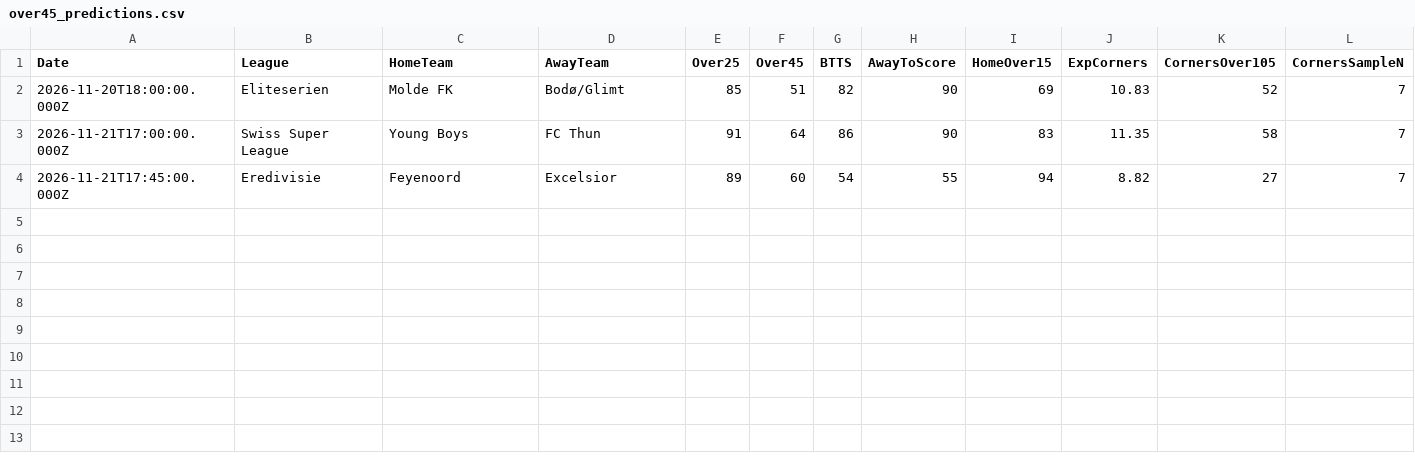
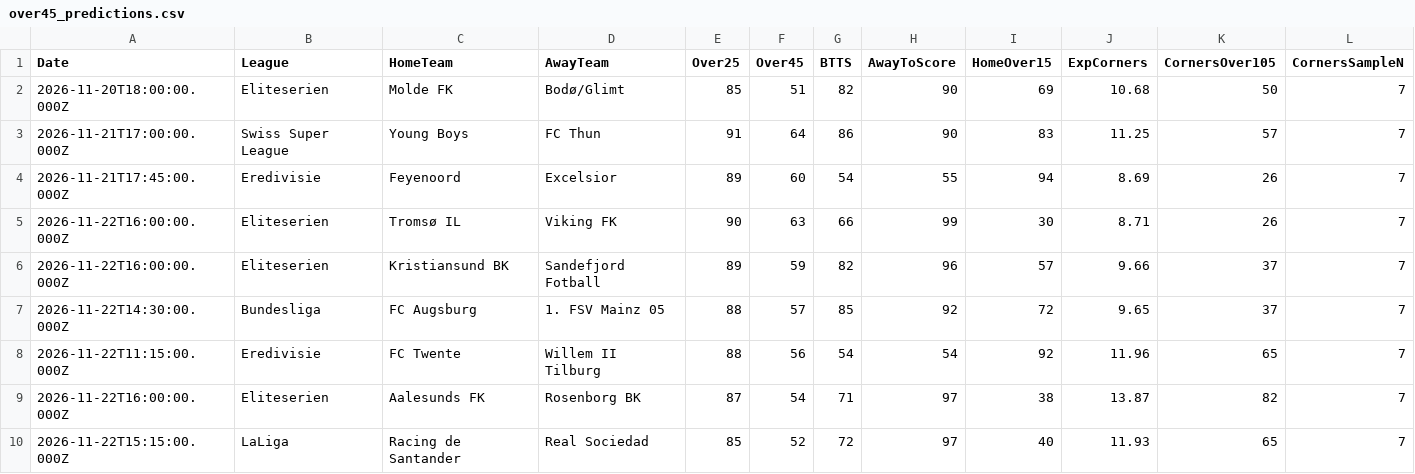
Before and after one commit to niibaboo/SportsIQ, a CSV file: docs/match-iq/scanners/over45/over45_predictions.csv, drawn as a sheet.

```diff
--- a/docs/match-iq/scanners/over45/over45_predictions.csv
+++ b/docs/match-iq/scanners/over45/over45_predictions.csv
@@ -1,4 +1,10 @@
 Date,League,HomeTeam,AwayTeam,Over25,Over45,BTTS,AwayToScore,HomeOver15,ExpCorners,CornersOver105,CornersSampleN
-2026-11-20T18:00:00.000Z,Eliteserien,Molde FK,Bodø/Glimt,85,51,82,90,69,10.83,52,7
-2026-11-21T17:00:00.000Z,Swiss Super League,Young Boys,FC Thun,91,64,86,90,83,11.35,58,7
-2026-11-21T17:45:00.000Z,Eredivisie,Feyenoord,Excelsior,89,60,54,55,94,8.82,27,7
+2026-11-20T18:00:00.000Z,Eliteserien,Molde FK,Bodø/Glimt,85,51,82,90,69,10.68,50,7
+2026-11-21T17:00:00.000Z,Swiss Super League,Young Boys,FC Thun,91,64,86,90,83,11.25,57,7
+2026-11-21T17:45:00.000Z,Eredivisie,Feyenoord,Excelsior,89,60,54,55,94,8.69,26,7
+2026-11-22T16:00:00.000Z,Eliteserien,Tromsø IL,Viking FK,90,63,66,99,30,8.71,26,7
+2026-11-22T16:00:00.000Z,Eliteserien,Kristiansund BK,Sandefjord Fotball,89,59,82,96,57,9.66,37,7
+2026-11-22T14:30:00.000Z,Bundesliga,FC Augsburg,1. FSV Mainz 05,88,57,85,92,72,9.65,37,7
+2026-11-22T11:15:00.000Z,Eredivisie,FC Twente,Willem II Tilburg,88,56,54,54,92,11.96,65,7
+2026-11-22T16:00:00.000Z,Eliteserien,Aalesunds FK,Rosenborg BK,87,54,71,97,38,13.87,82,7
+2026-11-22T15:15:00.000Z,LaLiga,Racing de Santander,Real Sociedad,85,52,72,97,40,11.93,65,7
```
Also changed, not shown: docs/match-iq/match_iq_predictions.csv, docs/match-iq/scanners/away_to_score/away_to_score_predictions.csv, 48 other files.
